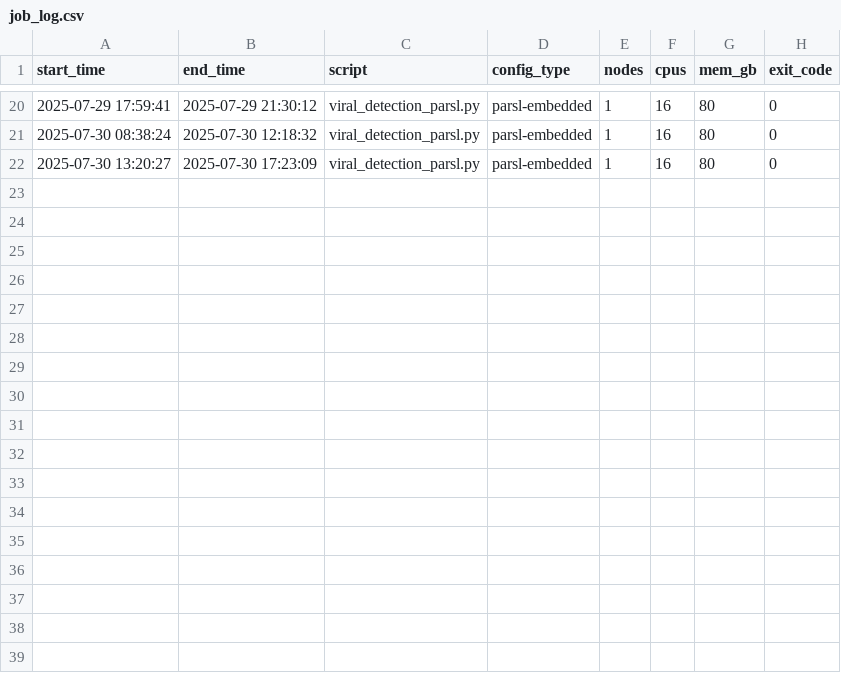
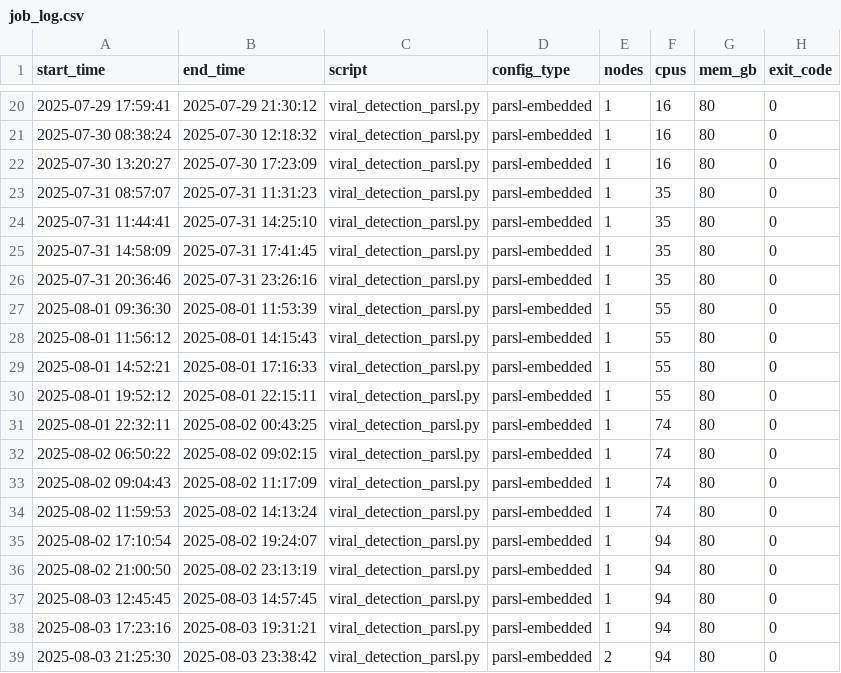
Before and after one commit to globus-labs/academy-fmt-viral-workflow, a CSV file: job_log.csv, drawn as a sheet; only a part is shown, gaps mark what is left out.

```diff
--- a/job_log.csv
+++ b/job_log.csv
@@ -22 +22,18 @@ start_time,end_time,script,config_type,nodes,cpus,mem_gb,exit_code
 2025-07-30 13:20:27,2025-07-30 17:23:09,viral_detection_parsl.py,parsl-embedded,1,16,80,0
+2025-07-31 08:57:07,2025-07-31 11:31:23,viral_detection_parsl.py,parsl-embedded,1,35,80,0
+2025-07-31 11:44:41,2025-07-31 14:25:10,viral_detection_parsl.py,parsl-embedded,1,35,80,0
+2025-07-31 14:58:09,2025-07-31 17:41:45,viral_detection_parsl.py,parsl-embedded,1,35,80,0
+2025-07-31 20:36:46,2025-07-31 23:26:16,viral_detection_parsl.py,parsl-embedded,1,35,80,0
+2025-08-01 09:36:30,2025-08-01 11:53:39,viral_detection_parsl.py,parsl-embedded,1,55,80,0
+2025-08-01 11:56:12,2025-08-01 14:15:43,viral_detection_parsl.py,parsl-embedded,1,55,80,0
+2025-08-01 14:52:21,2025-08-01 17:16:33,viral_detection_parsl.py,parsl-embedded,1,55,80,0
+2025-08-01 19:52:12,2025-08-01 22:15:11,viral_detection_parsl.py,parsl-embedded,1,55,80,0
+2025-08-01 22:32:11,2025-08-02 00:43:25,viral_detection_parsl.py,parsl-embedded,1,74,80,0
+2025-08-02 06:50:22,2025-08-02 09:02:15,viral_detection_parsl.py,parsl-embedded,1,74,80,0
+2025-08-02 09:04:43,2025-08-02 11:17:09,viral_detection_parsl.py,parsl-embedded,1,74,80,0
+2025-08-02 11:59:53,2025-08-02 14:13:24,viral_detection_parsl.py,parsl-embedded,1,74,80,0
+2025-08-02 17:10:54,2025-08-02 19:24:07,viral_detection_parsl.py,parsl-embedded,1,94,80,0
+2025-08-02 21:00:50,2025-08-02 23:13:19,viral_detection_parsl.py,parsl-embedded,1,94,80,0
+2025-08-03 12:45:45,2025-08-03 14:57:45,viral_detection_parsl.py,parsl-embedded,1,94,80,0
+2025-08-03 17:23:16,2025-08-03 19:31:21,viral_detection_parsl.py,parsl-embedded,1,94,80,0
+2025-08-03 21:25:30,2025-08-03 23:38:42,viral_detection_parsl.py,parsl-embedded,2,94,80,0
```
Also changed, not shown: 2 other files.
